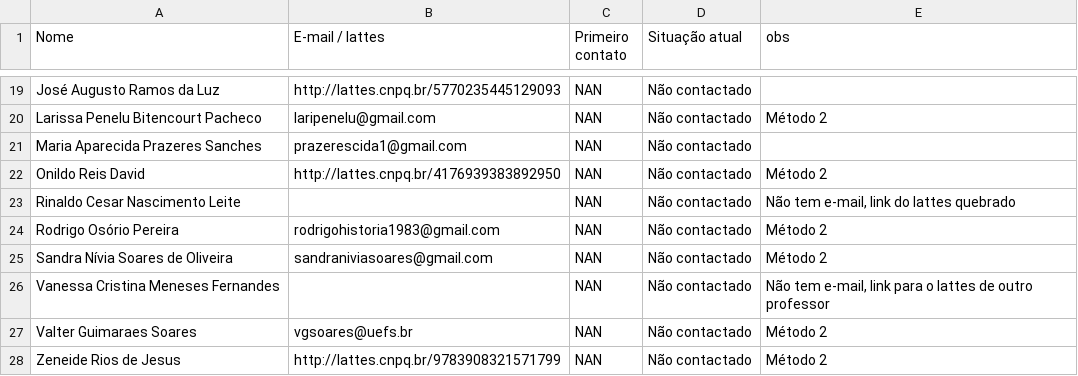
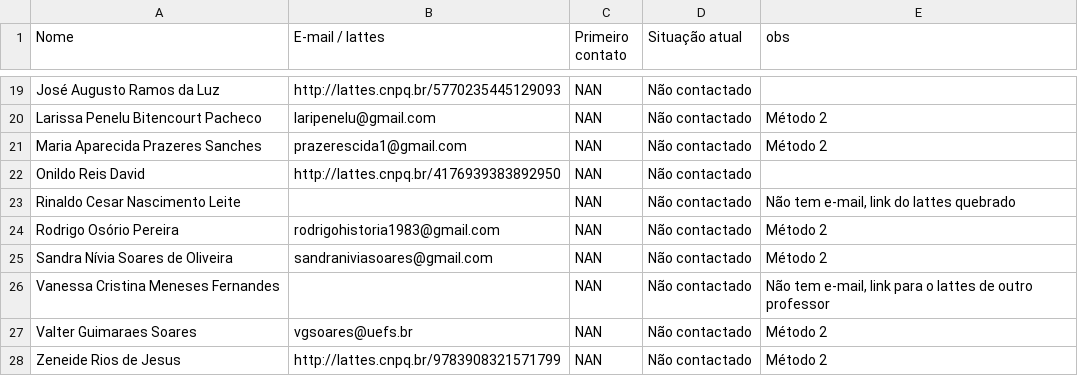
Before and after one commit to Curso-de-Historia-Unilab-Males/historia-digital-PIBIC, a CSV file: Contatos/docentes_uefs.csv, drawn as a sheet; only a part is shown, gaps mark what is left out.

Commit message:
Update docentes_uefs.csv

```diff
--- a/Contatos/docentes_uefs.csv
+++ b/Contatos/docentes_uefs.csv
@@ -20,4 +20,4 @@ José Augusto Ramos da Luz,http://lattes.cnpq.br/5770235445129093,NAN,Não conta
 Larissa Penelu Bitencourt Pacheco,laripenelu@gmail.com,NAN,Não contactado,Método 2
-Maria Aparecida Prazeres Sanches,prazerescida1@gmail.com,NAN,Não contactado,
-Onildo Reis David,http://lattes.cnpq.br/4176939383892950,NAN,Não contactado,Método 2
+Maria Aparecida Prazeres Sanches,prazerescida1@gmail.com,NAN,Não contactado,Método 2
+Onildo Reis David,http://lattes.cnpq.br/4176939383892950,NAN,Não contactado,
 Rinaldo Cesar Nascimento Leite,,NAN,Não contactado,"Não tem e-mail, link do lattes quebrado"
```
